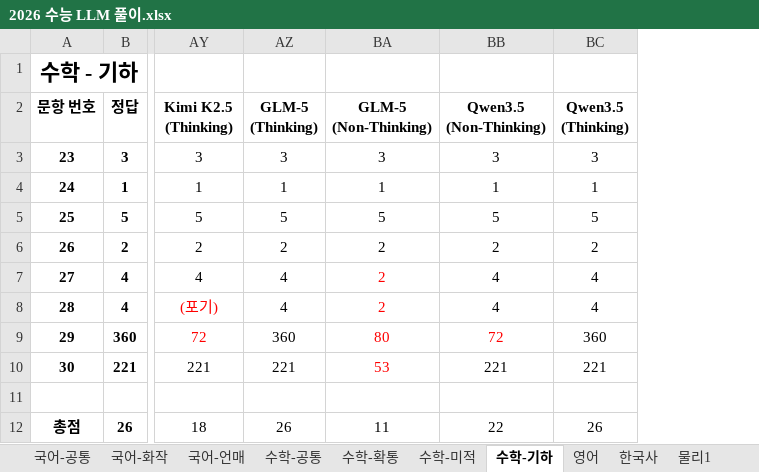
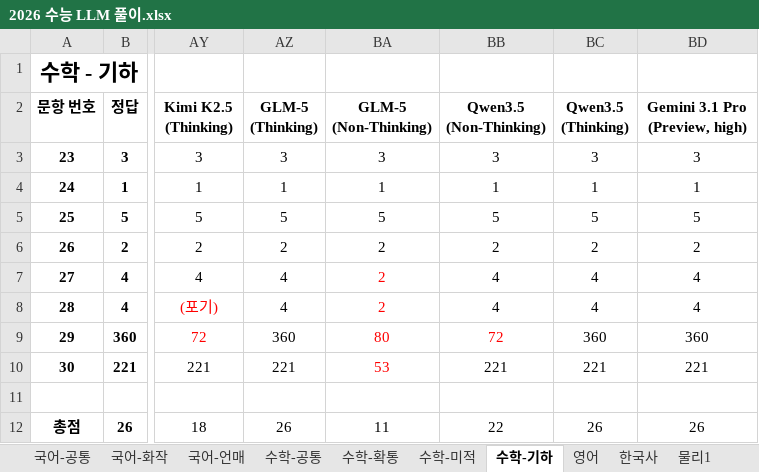
Before and after one commit to hehee9/2026-CSAT, an Excel workbook: 2026 수능 LLM 풀이.xlsx, sheet 수학-기하, drawn as a sheet; only a part is shown, gaps mark what is left out; values as stored, in another font and other column widths than the file's, no borders; the diff names each change by its address in the sheet, - before the commit and + after, or states it on an @@ line.

Commit message:
Gemini 3.1 Pro (high) 추가

```diff
--- a/2026 수능 LLM 풀이.xlsx (sheet 수학-기하)
+++ b/2026 수능 LLM 풀이.xlsx (sheet 수학-기하)
+column BD (Gemini 3.1 Pro (Preview, high)), rows 3-12: 3 | 1 | 5 | 2 | 4 | 4 | 360 | 221 |  | 26
```
Also changed, not shown: sheet 수학-확통, sheet 수학-공통, sheet 수학-미적, sheet 국어-화작, sheet 국어-언매, sheet 한국사, 6 more sheets, 11 other files.
